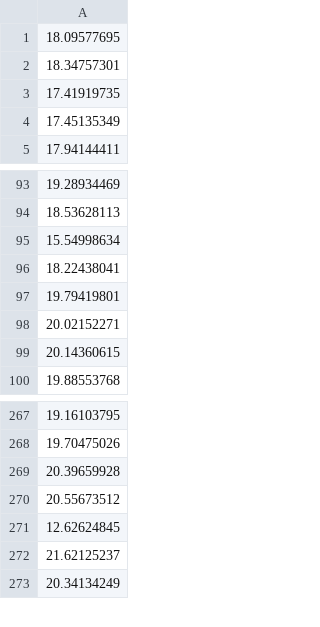
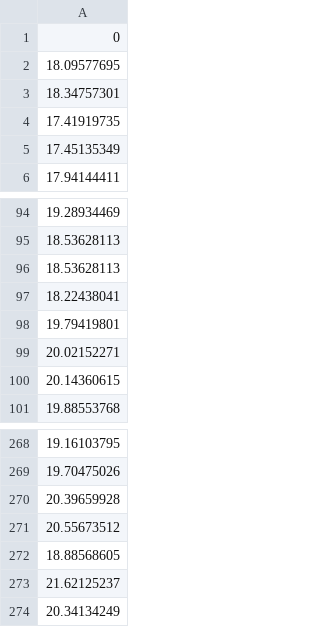
Before and after one commit to linyudoa/rl-wds, a CSV file: label.csv, drawn as a sheet; only a part is shown, gaps mark what is left out.

```diff
--- a/label.csv
+++ b/label.csv
@@ -1 +1,2 @@
+0
 18.09577695
@@ -94,3 +95,3 @@
 18.53628113
-15.54998634
+18.53628113
 18.22438041
@@ -270,3 +271,3 @@
 20.55673512
-12.62624845
+18.88568605
 21.62125237
```
Also changed, not shown: 9 other files.
